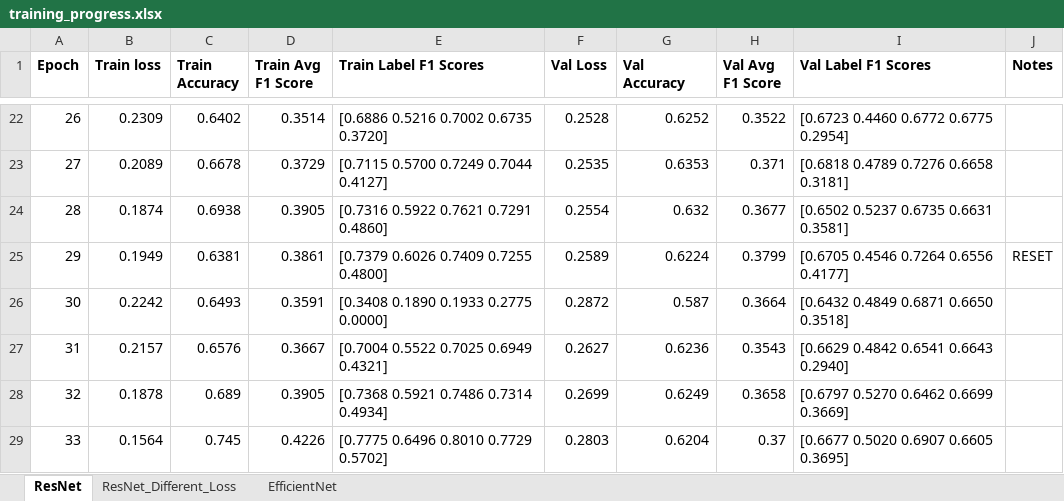
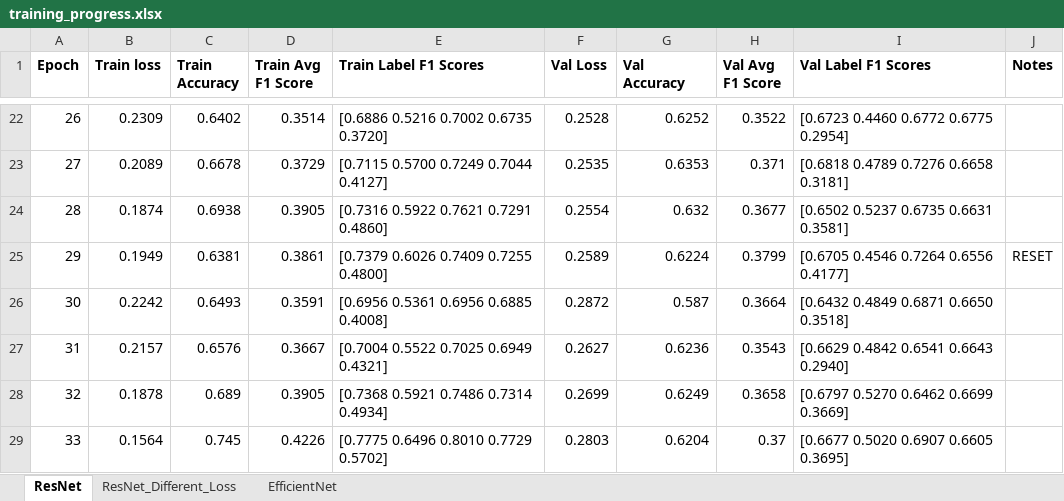
Before and after one commit to griffinfarrow/bhf_classification, an Excel workbook: ecg_classification_model/training_progress.xlsx, sheet ResNet, drawn as a sheet; only a part is shown, gaps mark what is left out; values as stored, in another font and other column widths than the file's, no borders; table styles not drawn; the diff names each change by its address in the sheet, - before the commit and + after, or states it on an @@ line.

Commit message:
update training progress

```diff
--- a/ecg_classification_model/training_progress.xlsx (sheet ResNet)
+++ b/ecg_classification_model/training_progress.xlsx (sheet ResNet)
-E26 (Train Label F1 Scores): [0.3408 0.1890 0.1933 0.2775 0.0000]
+E26 (Train Label F1 Scores): [0.6956 0.5361 0.6956 0.6885 0.4008]
```
Also changed, not shown: 1 other file.
